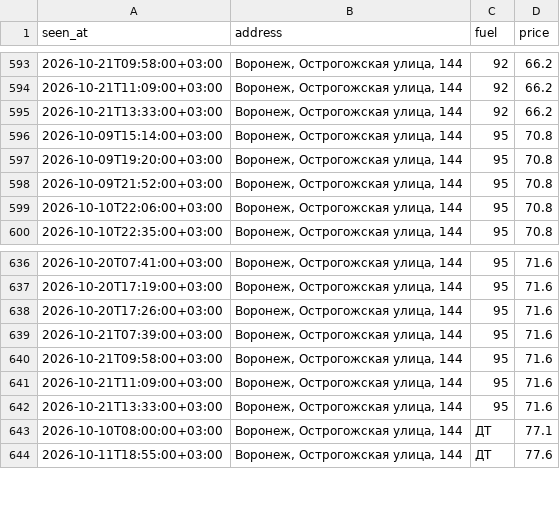
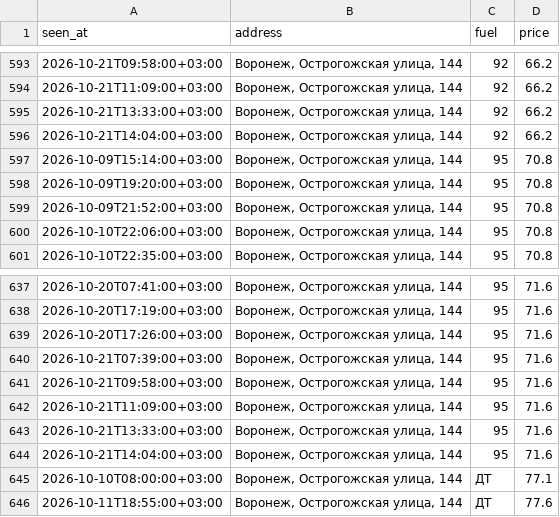
Before and after one commit to dooodoIvan/benzin, a CSV file: data/prices.csv, drawn as a sheet; only a part is shown, gaps mark what is left out.

```diff
--- a/data/prices.csv
+++ b/data/prices.csv
@@ -595,2 +595,3 @@ seen_at,address,fuel,price
 2026-10-21T13:33:00+03:00,"Воронеж, Острогожская улица, 144",92,66.2
+2026-10-21T14:04:00+03:00,"Воронеж, Острогожская улица, 144",92,66.2
 2026-10-09T15:14:00+03:00,"Воронеж, Острогожская улица, 144",95,70.8
@@ -642,2 +643,3 @@ seen_at,address,fuel,price
 2026-10-21T13:33:00+03:00,"Воронеж, Острогожская улица, 144",95,71.6
+2026-10-21T14:04:00+03:00,"Воронеж, Острогожская улица, 144",95,71.6
 2026-10-10T08:00:00+03:00,"Воронеж, Острогожская улица, 144",ДТ,77.1
```
Also changed, not shown: 3 other files.
